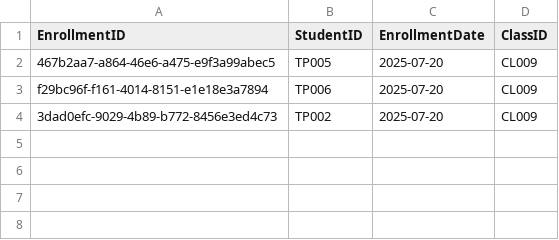
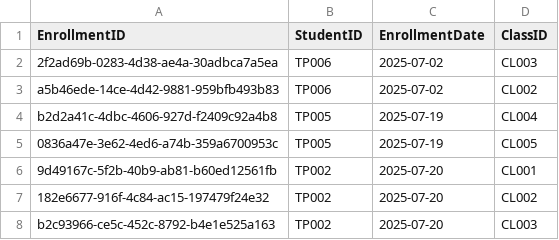
Before and after one commit to siayu18/TCMS, a CSV file: src/main/entity/enrollment.csv, drawn as a sheet.

Commit message:
fixes the data a bit

```diff
--- a/src/main/entity/enrollment.csv
+++ b/src/main/entity/enrollment.csv
@@ -1,4 +1,8 @@
 "EnrollmentID","StudentID","EnrollmentDate","ClassID"
-"467b2aa7-a864-46e6-a475-e9f3a99abec5","TP005","2025-07-20","CL009"
-"f29bc96f-f161-4014-8151-e1e18e3a7894","TP006","2025-07-20","CL009"
-"3dad0efc-9029-4b89-b772-8456e3ed4c73","TP002","2025-07-20","CL009"
+"2f2ad69b-0283-4d38-ae4a-30adbca7a5ea","TP006","2025-07-02","CL003"
+"a5b46ede-14ce-4d42-9881-959bfb493b83","TP006","2025-07-02","CL002"
+"b2d2a41c-4dbc-4606-927d-f2409c92a4b8","TP005","2025-07-19","CL004"
+"0836a47e-3e62-4ed6-a74b-359a6700953c","TP005","2025-07-19","CL005"
+"9d49167c-5f2b-40b9-ab81-b60ed12561fb","TP002","2025-07-20","CL001"
+"182e6677-916f-4c84-ac15-197479f24e32","TP002","2025-07-20","CL002"
+"b2c93966-ce5c-452c-8792-b4e1e525a163","TP002","2025-07-20","CL003"
```
Also changed, not shown: 1 other file.
